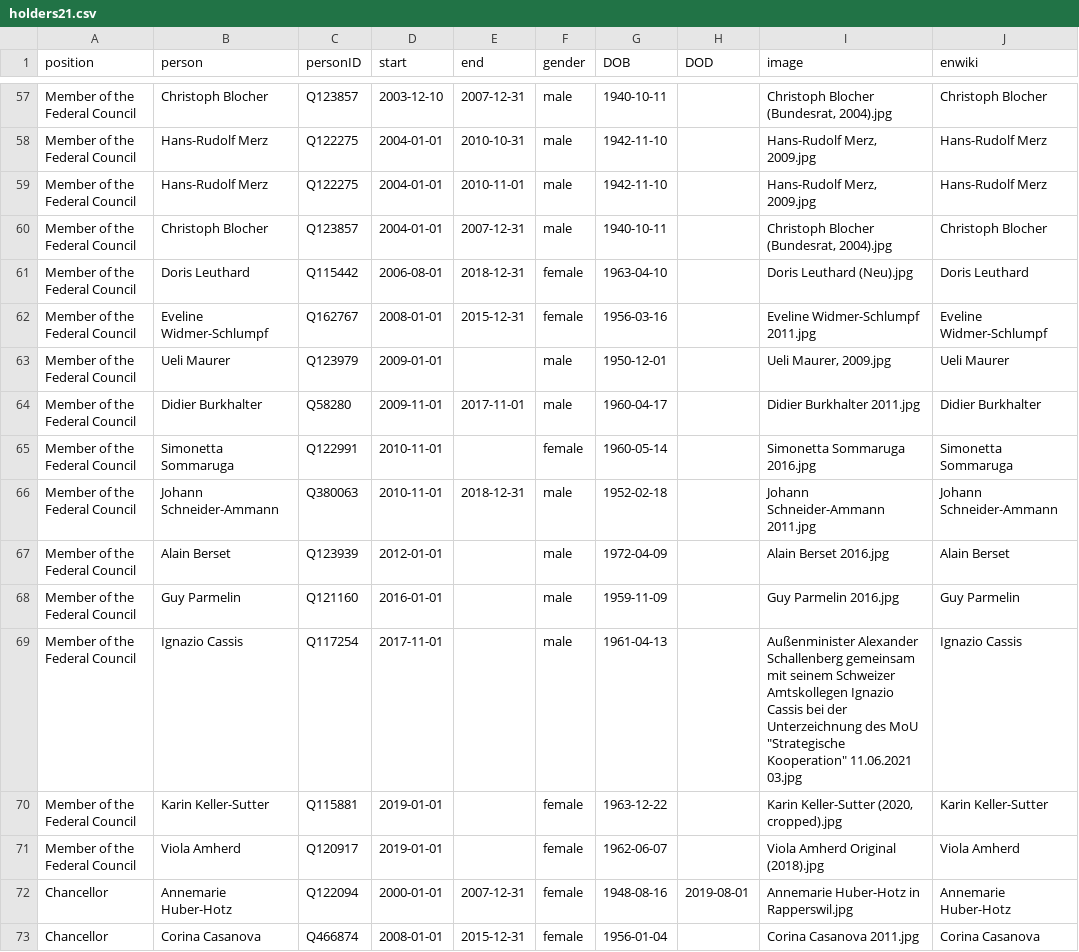
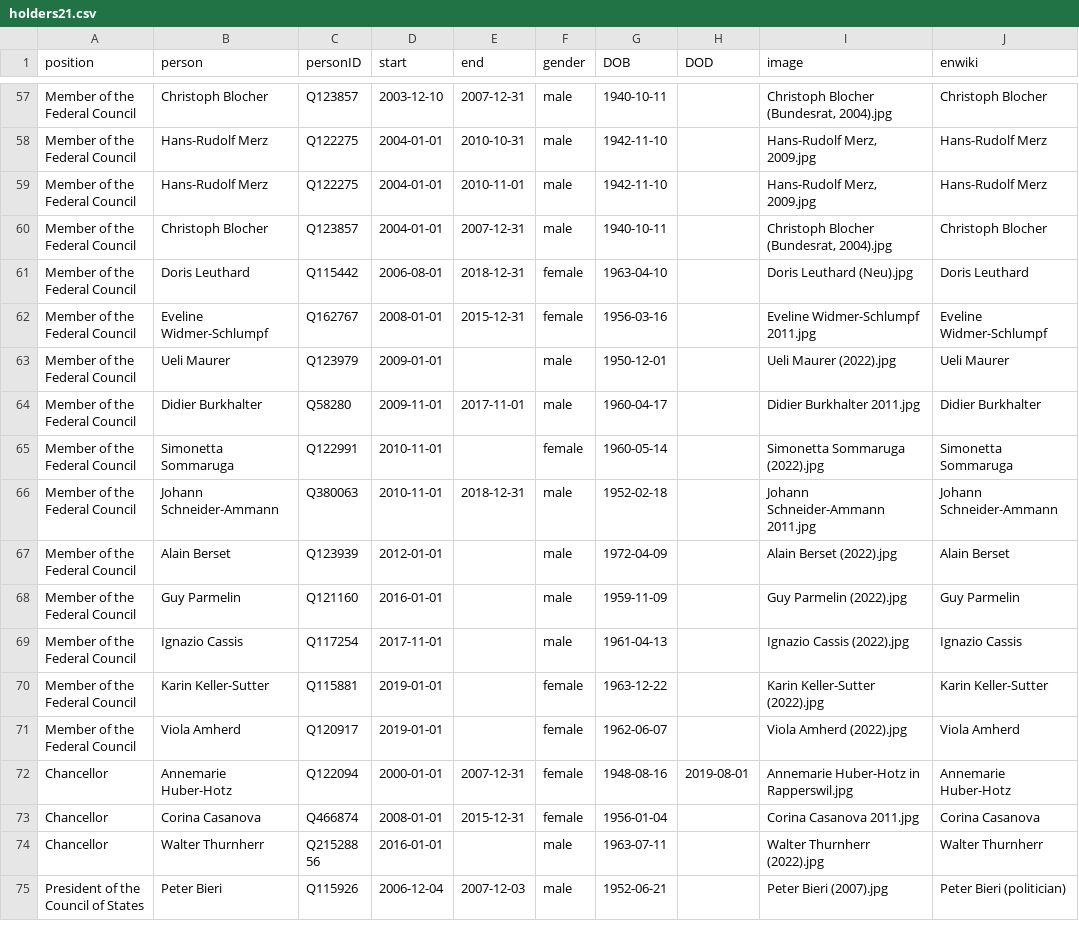
Before and after one commit to every-politician-scrapers/swiss-federal-council, a CSV file: html/holders21.csv, drawn as a sheet; only a part is shown, gaps mark what is left out; the shorter side is filled out with more unchanged rows; the diff covers the shown part only.

```diff
--- a/html/holders21.csv
+++ b/html/holders21.csv
@@ -62,11 +62,11 @@ Member of the Federal Council,Doris Leuthard,Q115442,2006-08-01,2018-12-31,femal
 Member of the Federal Council,Eveline Widmer-Schlumpf,Q162767,2008-01-01,2015-12-31,female,1956-03-16,,Eveline Widmer-Schlumpf 2011.jpg,Eveline Widmer-Schlumpf
-Member of the Federal Council,Ueli Maurer,Q123979,2009-01-01,,male,1950-12-01,,"Ueli Maurer, 2009.jpg",Ueli Maurer
+Member of the Federal Council,Ueli Maurer,Q123979,2009-01-01,,male,1950-12-01,,Ueli Maurer (2022).jpg,Ueli Maurer
 Member of the Federal Council,Didier Burkhalter,Q58280,2009-11-01,2017-11-01,male,1960-04-17,,Didier Burkhalter 2011.jpg,Didier Burkhalter
-Member of the Federal Council,Simonetta Sommaruga,Q122991,2010-11-01,,female,1960-05-14,,Simonetta Sommaruga 2016.jpg,Simonetta Sommaruga
+Member of the Federal Council,Simonetta Sommaruga,Q122991,2010-11-01,,female,1960-05-14,,Simonetta Sommaruga (2022).jpg,Simonetta Sommaruga
 Member of the Federal Council,Johann Schneider-Ammann,Q380063,2010-11-01,2018-12-31,male,1952-02-18,,Johann Schneider-Ammann 2011.jpg,Johann Schneider-Ammann
-Member of the Federal Council,Alain Berset,Q123939,2012-01-01,,male,1972-04-09,,Alain Berset 2016.jpg,Alain Berset
-Member of the Federal Council,Guy Parmelin,Q121160,2016-01-01,,male,1959-11-09,,Guy Parmelin 2016.jpg,Guy Parmelin
-Member of the Federal Council,Ignazio Cassis,Q117254,2017-11-01,,male,1961-04-13,,"Außenminister Alexander Schallenberg gemeinsam mit seinem Schweizer Amtskollegen Ignazio Cassis bei der Unterzeichnung des MoU ""Strategische Kooperation"" 11.06.2021 03.jpg",Ignazio Cassis
-Member of the Federal Council,Karin Keller-Sutter,Q115881,2019-01-01,,female,1963-12-22,,"Karin Keller-Sutter (2020, cropped).jpg",Karin Keller-Sutter
-Member of the Federal Council,Viola Amherd,Q120917,2019-01-01,,female,1962-06-07,,Viola Amherd Original (2018).jpg,Viola Amherd
+Member of the Federal Council,Alain Berset,Q123939,2012-01-01,,male,1972-04-09,,Alain Berset (2022).jpg,Alain Berset
+Member of the Federal Council,Guy Parmelin,Q121160,2016-01-01,,male,1959-11-09,,Guy Parmelin (2022).jpg,Guy Parmelin
+Member of the Federal Council,Ignazio Cassis,Q117254,2017-11-01,,male,1961-04-13,,Ignazio Cassis (2022).jpg,Ignazio Cassis
+Member of the Federal Council,Karin Keller-Sutter,Q115881,2019-01-01,,female,1963-12-22,,Karin Keller-Sutter (2022).jpg,Karin Keller-Sutter
+Member of the Federal Council,Viola Amherd,Q120917,2019-01-01,,female,1962-06-07,,Viola Amherd (2022).jpg,Viola Amherd
 Chancellor,Annemarie Huber-Hotz,Q122094,2000-01-01,2007-12-31,female,1948-08-16,2019-08-01,Annemarie Huber-Hotz in Rapperswil.jpg,Annemarie Huber-Hotz
```
Also changed, not shown: 14 edited cells elsewhere in this file, html/current.csv, html/legislators.csv.
